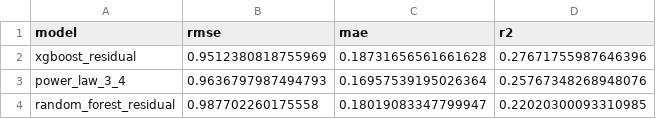
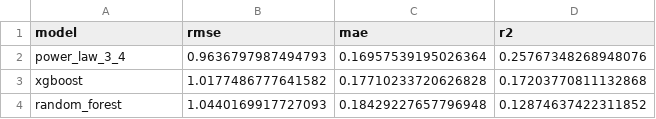
Before and after one commit to Qascve/MSC-RP, a CSV file: results/benchmark/A/benchmark_metrics.csv, drawn as a sheet.

```diff
--- a/results/benchmark/A/benchmark_metrics.csv
+++ b/results/benchmark/A/benchmark_metrics.csv
@@ -1,4 +1,4 @@
 model,rmse,mae,r2
-xgboost_residual,0.9512380818755969,0.18731656561661628,0.27671755987646396
 power_law_3_4,0.9636797987494793,0.16957539195026364,0.25767348268948076
-random_forest_residual,0.987702260175558,0.18019083347799947,0.22020300093310985
+xgboost,1.0177486777641582,0.17710233720626828,0.17203770811132868
+random_forest,1.0440169917727093,0.18429227657796948,0.12874637422311852
```
Also changed, not shown: results/benchmark/A/loss_curve_data.csv, results/benchmark/A/performance_boxplot_data.csv, 57 other files.
